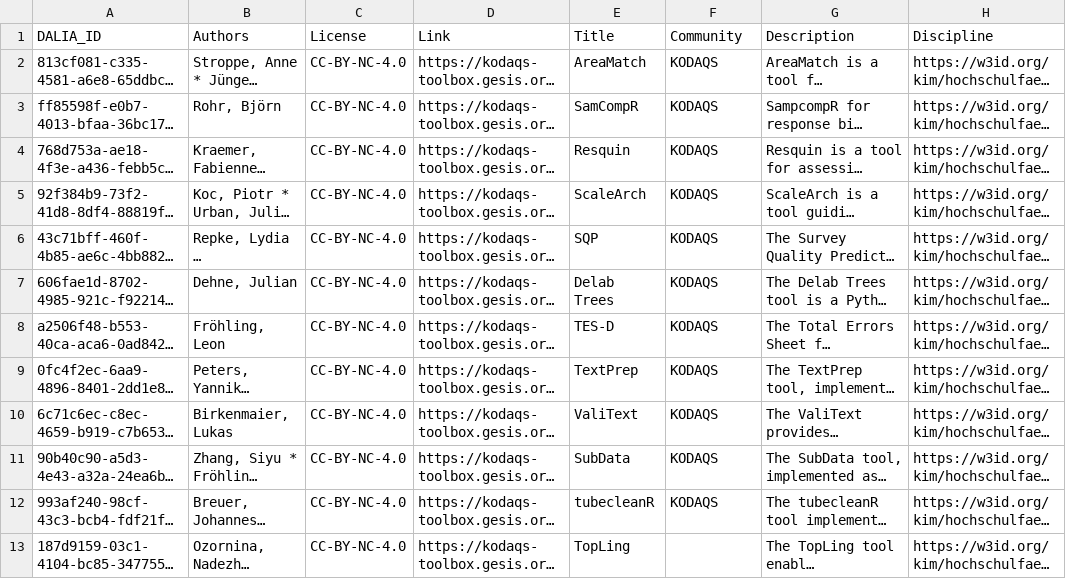
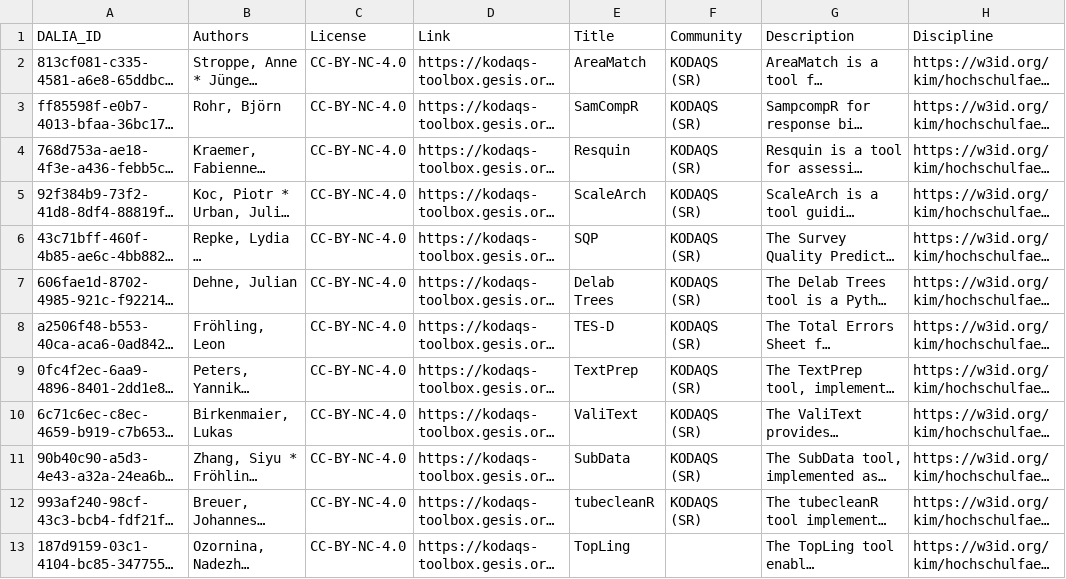
Before and after one commit to data-literacy-alliance/dalia-curation, a CSV file: curation/KODAQS_curation.csv, drawn as a sheet; only a part is shown; long unchanged cells end in …; the diff names each change by its address in the sheet, - before the commit and + after, or states it on an @@ line.

Commit message:
Update KODAQS_curation.csv

```diff
--- a/curation/KODAQS_curation.csv
+++ b/curation/KODAQS_curation.csv
-F2:F12 (Community): KODAQS
+F2:F12 (Community): KODAQS (SR)
```
